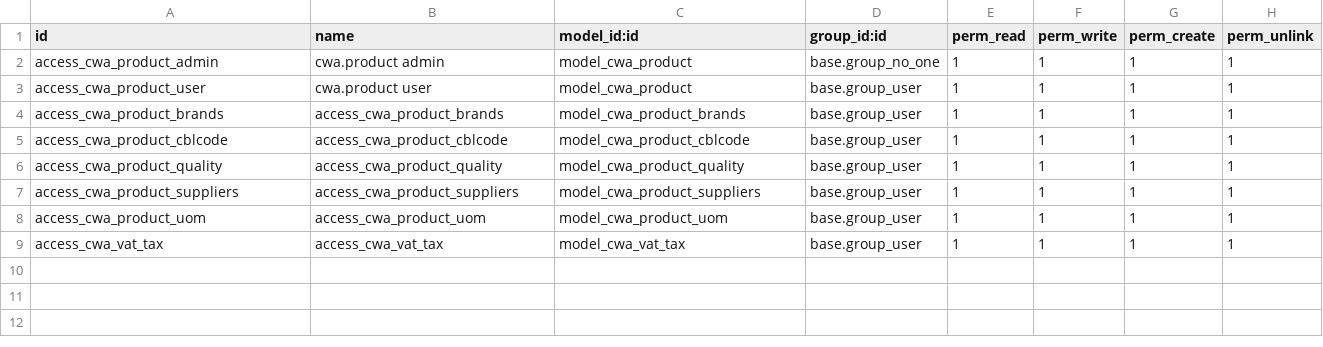
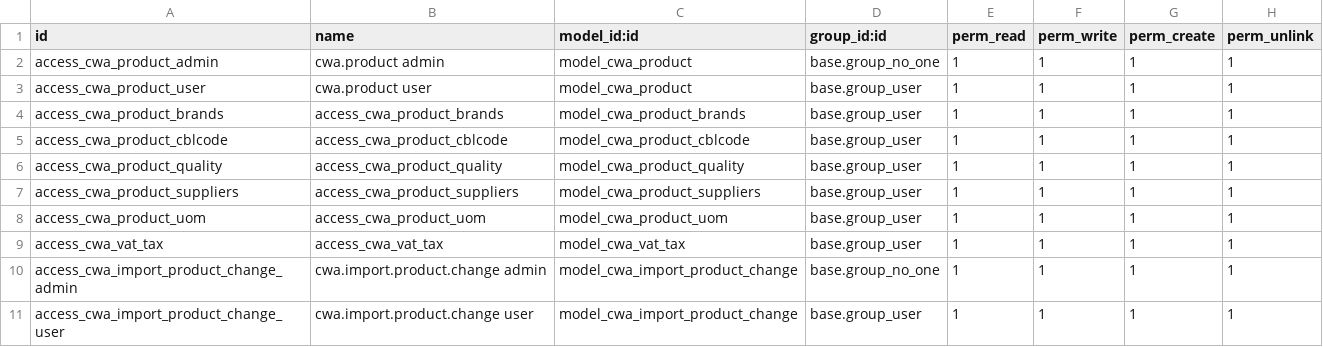
Before and after one commit to coopiteasy/dutch-food-coop-odoo, a CSV file: product_import_cwa/security/ir.model.access.csv, drawn as a sheet.

Commit message:
feat: GED-12: add view for CWA import product change
Introduce a new XML view for managing import product changes, enabling users to see and modify affected products and their consumer prices. Updated access controls to ensure appropriate permissions and added the new view to the module manifest for proper loading.

```diff
--- a/product_import_cwa/security/ir.model.access.csv
+++ b/product_import_cwa/security/ir.model.access.csv
@@ -9 +9,3 @@ access_cwa_product_uom,access_cwa_product_uom,model_cwa_product_uom,base.group_u
 access_cwa_vat_tax,access_cwa_vat_tax,model_cwa_vat_tax,base.group_user,1,1,1,1
+access_cwa_import_product_change_admin,cwa.import.product.change admin,model_cwa_import_product_change,base.group_no_one,1,1,1,1
+access_cwa_import_product_change_user,cwa.import.product.change user,model_cwa_import_product_change,base.group_user,1,1,1,1
```
Also changed, not shown: 2 other files.
